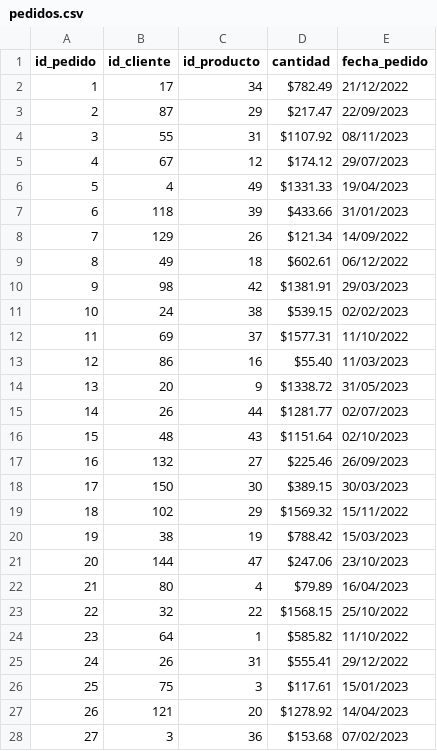
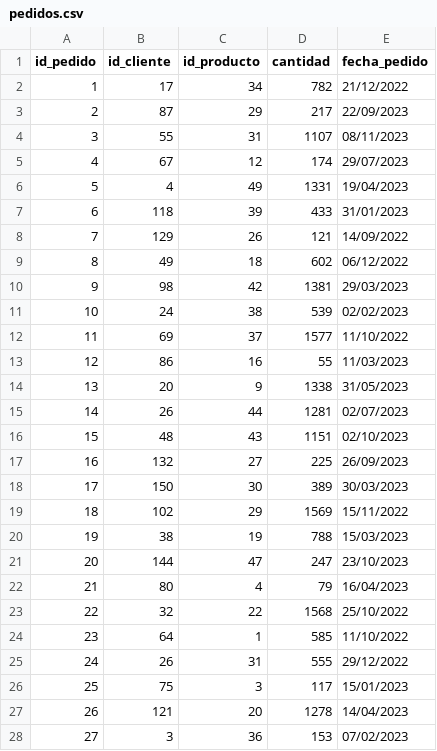
Before and after one commit to EstebanHernandezA16/momento-lll-nt, a CSV file: pedidos.csv, drawn as a sheet; only a part is shown; the diff covers the shown part only.

```diff
--- a/pedidos.csv
+++ b/pedidos.csv
@@ -1,28 +1,28 @@
 id_pedido,id_cliente,id_producto,cantidad,fecha_pedido
-1,17,34,$782.49,21/12/2022
-2,87,29,$217.47,22/09/2023
-3,55,31,$1107.92,08/11/2023
-4,67,12,$174.12,29/07/2023
-5,4,49,$1331.33,19/04/2023
-6,118,39,$433.66,31/01/2023
-7,129,26,$121.34,14/09/2022
-8,49,18,$602.61,06/12/2022
-9,98,42,$1381.91,29/03/2023
-10,24,38,$539.15,02/02/2023
-11,69,37,$1577.31,11/10/2022
-12,86,16,$55.40,11/03/2023
-13,20,9,$1338.72,31/05/2023
-14,26,44,$1281.77,02/07/2023
-15,48,43,$1151.64,02/10/2023
-16,132,27,$225.46,26/09/2023
-17,150,30,$389.15,30/03/2023
-18,102,29,$1569.32,15/11/2022
-19,38,19,$788.42,15/03/2023
-20,144,47,$247.06,23/10/2023
-21,80,4,$79.89,16/04/2023
-22,32,22,$1568.15,25/10/2022
-23,64,1,$585.82,11/10/2022
-24,26,31,$555.41,29/12/2022
-25,75,3,$117.61,15/01/2023
-26,121,20,$1278.92,14/04/2023
-27,3,36,$153.68,07/02/2023
+1,17,34,782,21/12/2022
+2,87,29,217,22/09/2023
+3,55,31,1107,08/11/2023
+4,67,12,174,29/07/2023
+5,4,49,1331,19/04/2023
+6,118,39,433,31/01/2023
+7,129,26,121,14/09/2022
+8,49,18,602,06/12/2022
+9,98,42,1381,29/03/2023
+10,24,38,539,02/02/2023
+11,69,37,1577,11/10/2022
+12,86,16,55,11/03/2023
+13,20,9,1338,31/05/2023
+14,26,44,1281,02/07/2023
+15,48,43,1151,02/10/2023
+16,132,27,225,26/09/2023
+17,150,30,389,30/03/2023
+18,102,29,1569,15/11/2022
+19,38,19,788,15/03/2023
+20,144,47,247,23/10/2023
+21,80,4,79,16/04/2023
+22,32,22,1568,25/10/2022
+23,64,1,585,11/10/2022
+24,26,31,555,29/12/2022
+25,75,3,117,15/01/2023
+26,121,20,1278,14/04/2023
+27,3,36,153,07/02/2023
```
Also changed, not shown: 26 removed rows and 22 edited cells elsewhere in this file, productos.csv, 2 other files.
